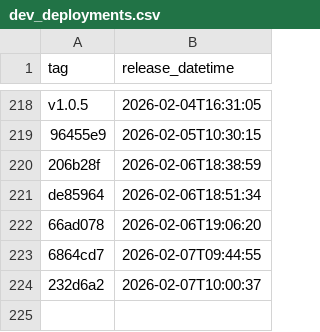
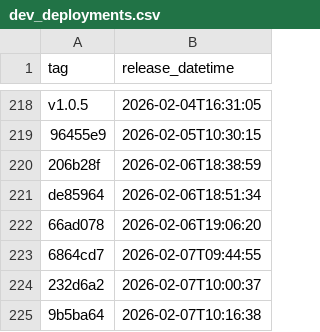
Before and after one commit to NHSDigital/eps-assist-me, a CSV file: _data/dev_deployments.csv, drawn as a sheet; only a part is shown, gaps mark what is left out.

```diff
--- a/_data/dev_deployments.csv
+++ b/_data/dev_deployments.csv
@@ -224 +224,2 @@ de85964,2026-02-06T18:51:34
 232d6a2,2026-02-07T10:00:37
+9b5ba64,2026-02-07T10:16:38
```
Also changed, not shown: 1 other file.
